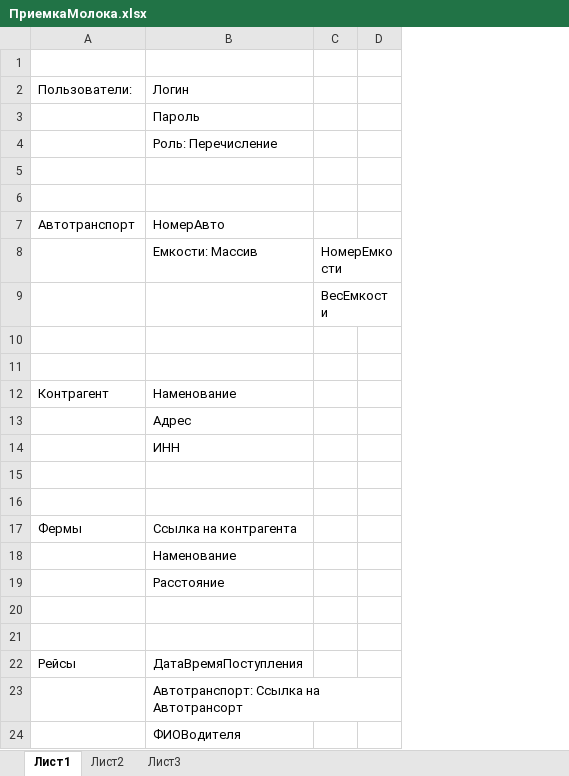
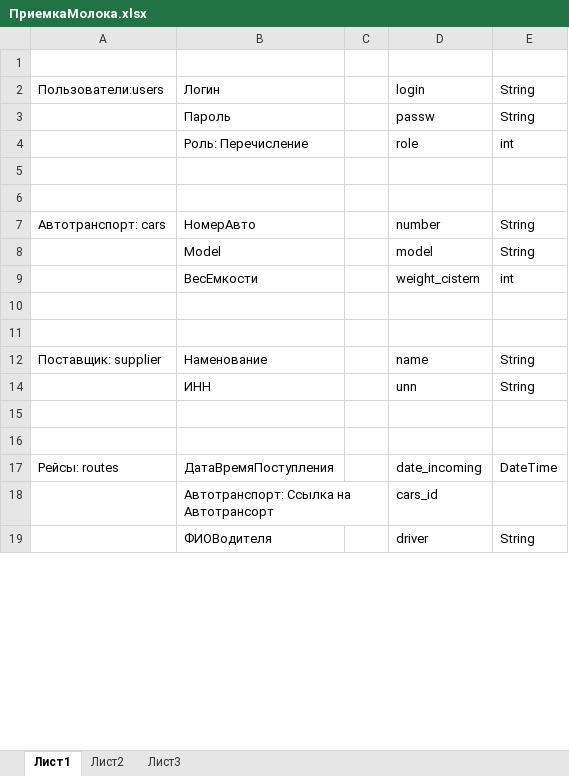
Before and after one commit to ViktarBuikevich/MilkIntake, an Excel workbook: src/main/resources/ПриемкаМолока.xlsx, sheet Лист1, drawn as a sheet; only a part is shown; values as stored, in another font and other column widths than the file's, no borders; removed rows and columns are numbered as before the commit, all else as after; the diff covers the shown part only; the diff names each change by its address in the sheet, - before the commit and + after, or states it on an @@ line.

```diff
--- a/src/main/resources/ПриемкаМолока.xlsx (sheet Лист1)
+++ b/src/main/resources/ПриемкаМолока.xlsx (sheet Лист1)
-column A, rows 2-7: Пользователи: |  |  |  |  | Автотранспорт; row 12: Контрагент; row 22: Рейсы
+column A, rows 2-7: Пользователи:users |  |  |  |  | Автотранспорт: cars; rows 12-17: Поставщик: supplier |  |  |  | Рейсы: routes
-column D, empty
+column D, rows 2-7: login | passw | role |  |  | number; rows 12-19: name | unn |  |  | date_incoming | cars_id | driver
+column E, rows 2-7: String | String | int |  |  | String; rows 12-19: String | String |  |  | DateTime |  | String
-row 8:  | Емкости: Массив | НомерЕмкости
-row 9:  |  | ВесЕмкости
+row 8:  | Model |  | model | String
+row 9:  | ВесЕмкости |  | weight_cistern | int
-row 13:  | Адрес
-row 15: (empty)
-row 16: (empty)
-row 17: Фермы | Ссылка на контрагента
-row 18:  | Наменование
-row 19:  | Расстояние
```
Also changed, not shown: 6 added rows, 8 removed rows and 1 edited cell elsewhere in this sheet, hidden cells, 17 other files.
